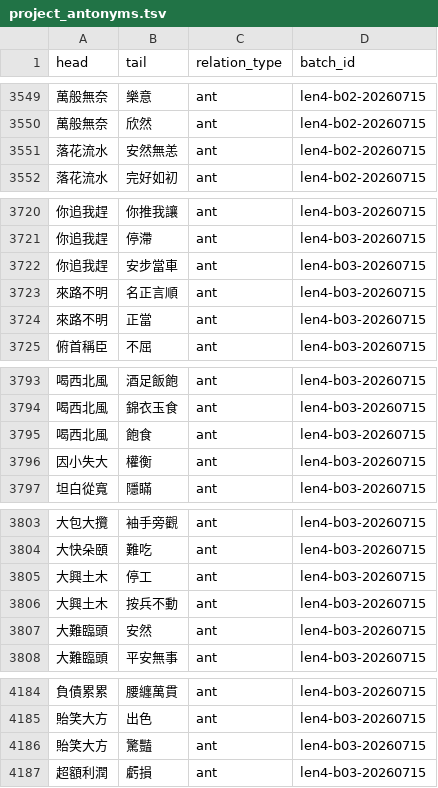
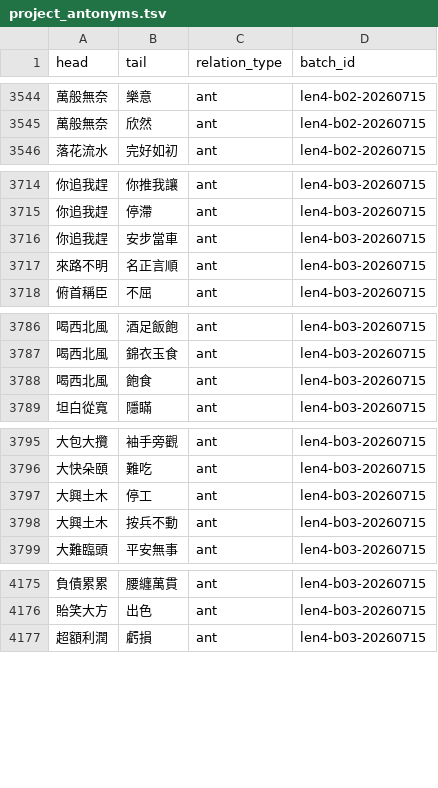
Before and after one commit to bill-iu/Canto-0243, a TSV file: data/syn_ant/project_antonyms.tsv, drawn as a sheet; only a part is shown, gaps mark what is left out; the diff covers the shown part only; the diff names each change by its address in the sheet, - before the commit and + after, or states it on an @@ line.

```diff
--- a/data/syn_ant/project_antonyms.tsv
+++ b/data/syn_ant/project_antonyms.tsv
-row 3551: 落花流水 | 安然無恙 | ant | len4-b02-20260715
-row 3724: 來路不明 | 正當 | ant | len4-b03-20260715
-row 3796: 因小失大 | 權衡 | ant | len4-b03-20260715
-row 3807: 大難臨頭 | 安然 | ant | len4-b03-20260715
-row 4186: 貽笑大方 | 驚豔 | ant | len4-b03-20260715
```
Also changed, not shown: 10 removed rows elsewhere in this file, data/syn_ant/campaign_len4_no_natural.tsv, 8 other files.
